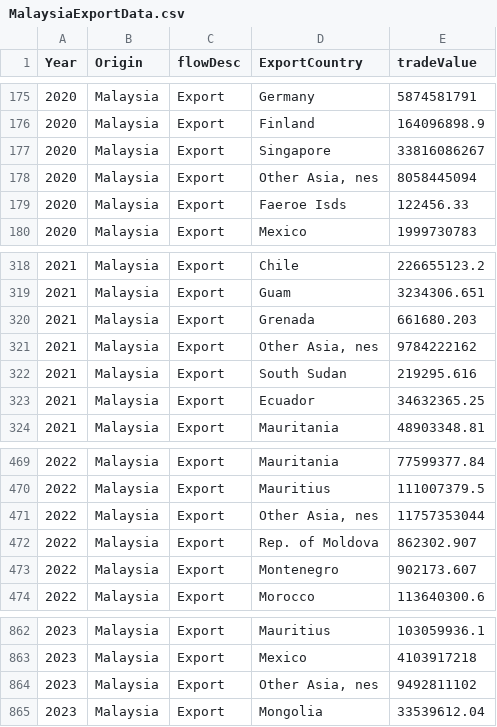
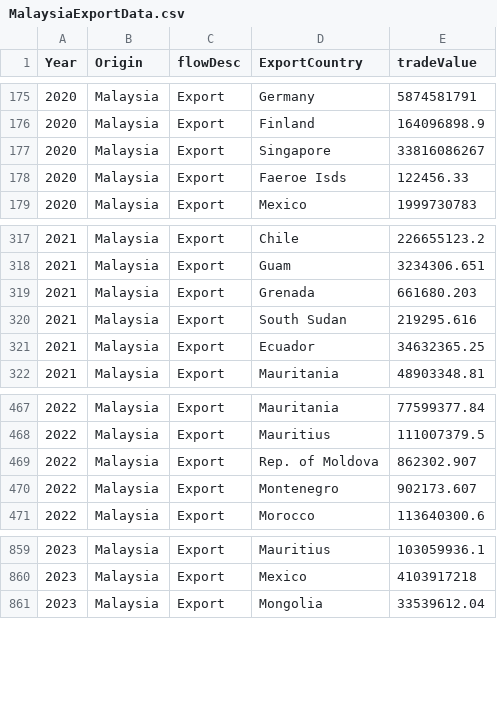
Before and after one commit to ziyingheng0701/FIT3179-A2, a CSV file: MalaysiaExportData.csv, drawn as a sheet; only a part is shown, gaps mark what is left out; the diff names each change by its address in the sheet, - before the commit and + after, or states it on an @@ line.

Commit message:
Update MalaysiaExportData.csv

```diff
--- a/MalaysiaExportData.csv
+++ b/MalaysiaExportData.csv
-row 178: 2020 | Malaysia | Export | Other Asia, nes | 8058445094
-row 321: 2021 | Malaysia | Export | Other Asia, nes | 9784222162
-row 471: 2022 | Malaysia | Export | Other Asia, nes | 11757353044
-row 864: 2023 | Malaysia | Export | Other Asia, nes | 9492811102
```
